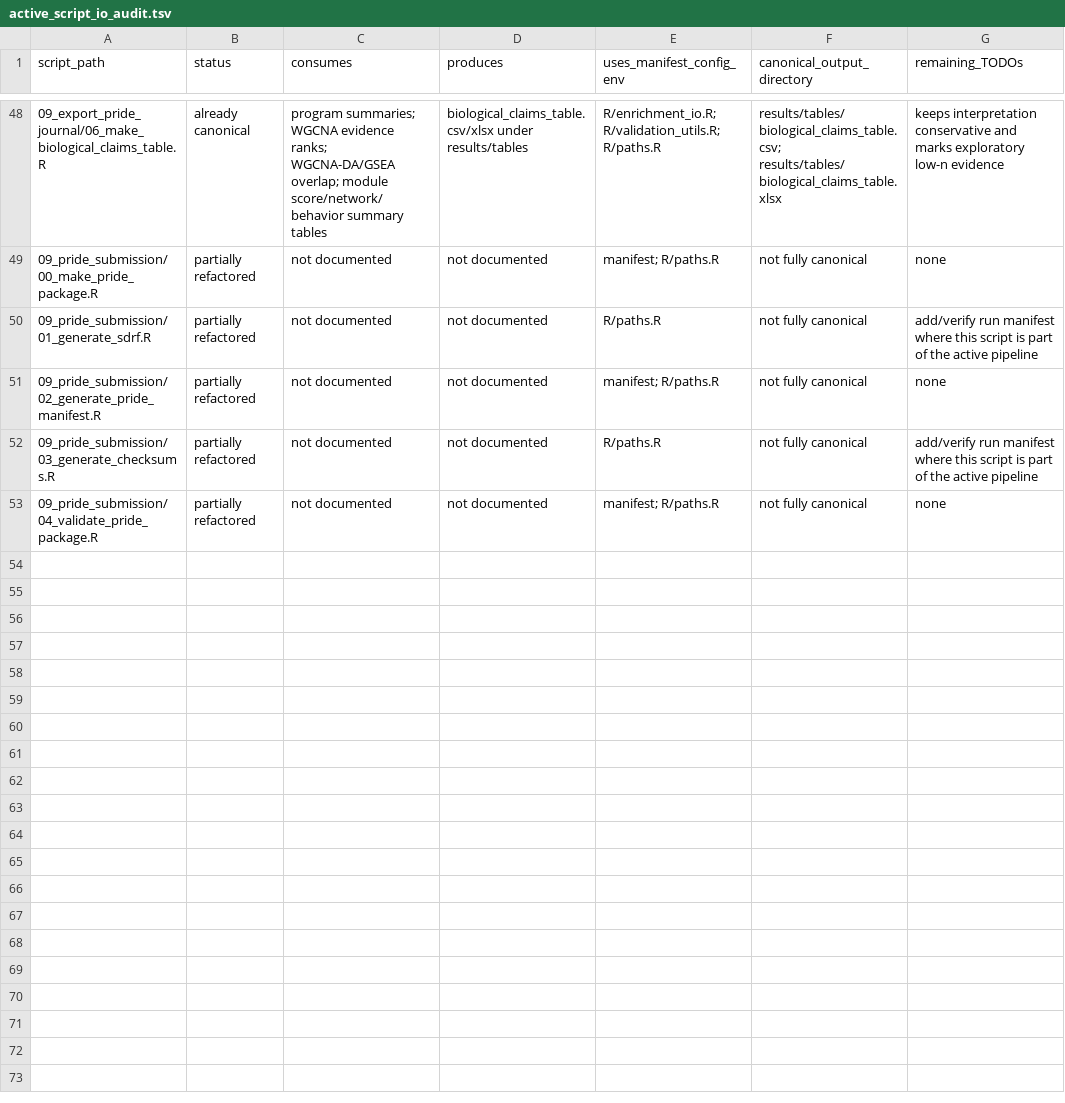
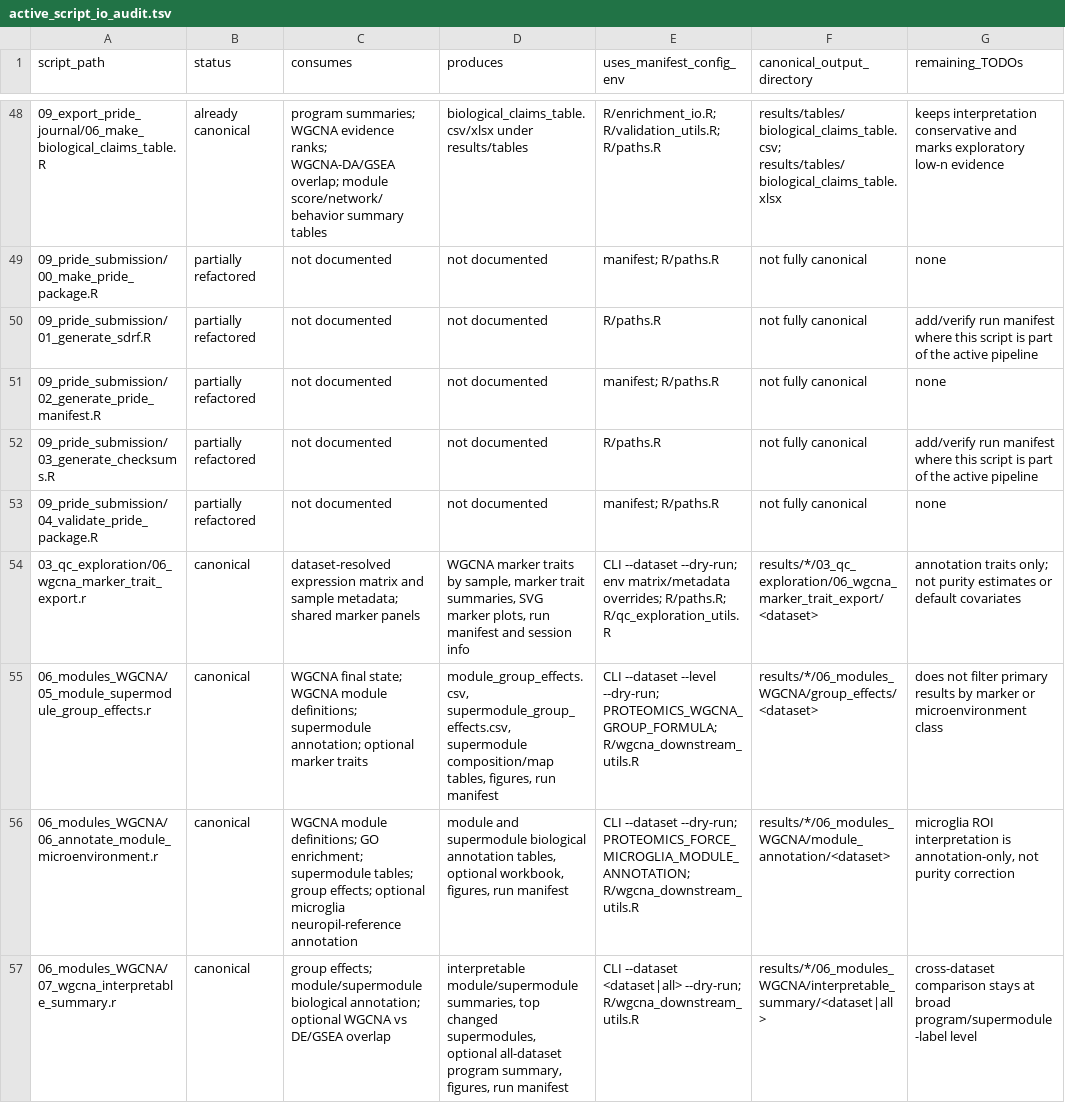
Before and after one commit to topohl/pRoteomics, a TSV file: docs/active_script_io_audit.tsv, drawn as a sheet; only a part is shown, gaps mark what is left out.

Commit message:
Add WGCNA scripts to IO audit TSV
Update docs/active_script_io_audit.tsv with entries for WGCNA-related scripts. Adds IO metadata for: 03_qc_exploration/06_wgcna_marker_trait_export.r and 06_modules_WGCNA scripts (05_module_supermodule_group_effects.r, 06_annotate_module_microenvironment.r, 07_wgcna_interpretable_summary.r). Documents their canonical status, inputs/outputs, CLI/env options, output paths, and brief caveats for downstream interpretation.

```diff
--- a/docs/active_script_io_audit.tsv
+++ b/docs/active_script_io_audit.tsv
@@ -53 +53,5 @@ script_path	status	consumes	produces	uses_manifest_config_env	canonical_output_d
 09_pride_submission/04_validate_pride_package.R	partially refactored	not documented	not documented	manifest; R/paths.R	not fully canonical	none
+03_qc_exploration/06_wgcna_marker_trait_export.r	canonical	dataset-resolved expression matrix and sample metadata; shared marker panels	WGCNA marker traits by sample, marker trait summaries, SVG marker plots, run manifest and session info	CLI --dataset --dry-run; env matrix/metadata overrides; R/paths.R; R/qc_exploration_utils.R	results/*/03_qc_exploration/06_wgcna_marker_trait_export/<dataset>	annotation traits only; not purity estimates or default covariates
+06_modules_WGCNA/05_module_supermodule_group_effects.r	canonical	WGCNA final state; WGCNA module definitions; supermodule annotation; optional marker traits	module_group_effects.csv, supermodule_group_effects.csv, supermodule composition/map tables, figures, run manifest	CLI --dataset --level --dry-run; PROTEOMICS_WGCNA_GROUP_FORMULA; R/wgcna_downstream_utils.R	results/*/06_modules_WGCNA/group_effects/<dataset>	does not filter primary results by marker or microenvironment class
+06_modules_WGCNA/06_annotate_module_microenvironment.r	canonical	WGCNA module definitions; GO enrichment; supermodule tables; group effects; optional microglia neuropil-reference annotation	module and supermodule biological annotation tables, optional workbook, figures, run manifest	CLI --dataset --dry-run; PROTEOMICS_FORCE_MICROGLIA_MODULE_ANNOTATION; R/wgcna_downstream_utils.R	results/*/06_modules_WGCNA/module_annotation/<dataset>	microglia ROI interpretation is annotation-only, not purity correction
+06_modules_WGCNA/07_wgcna_interpretable_summary.r	canonical	group effects; module/supermodule biological annotation; optional WGCNA vs DE/GSEA overlap	interpretable module/supermodule summaries, top changed supermodules, optional all-dataset program summary, figures, run manifest	CLI --dataset <dataset|all> --dry-run; R/wgcna_downstream_utils.R	results/*/06_modules_WGCNA/interpretable_summary/<dataset|all>	cross-dataset comparison stays at broad program/supermodule-label level
```
